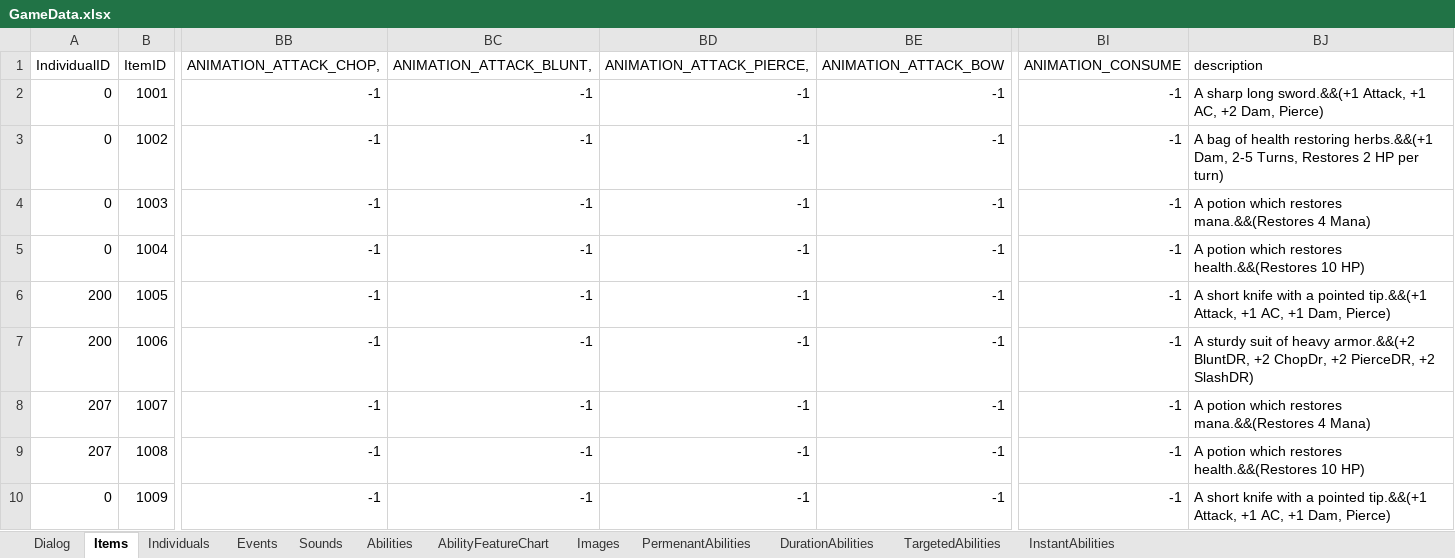
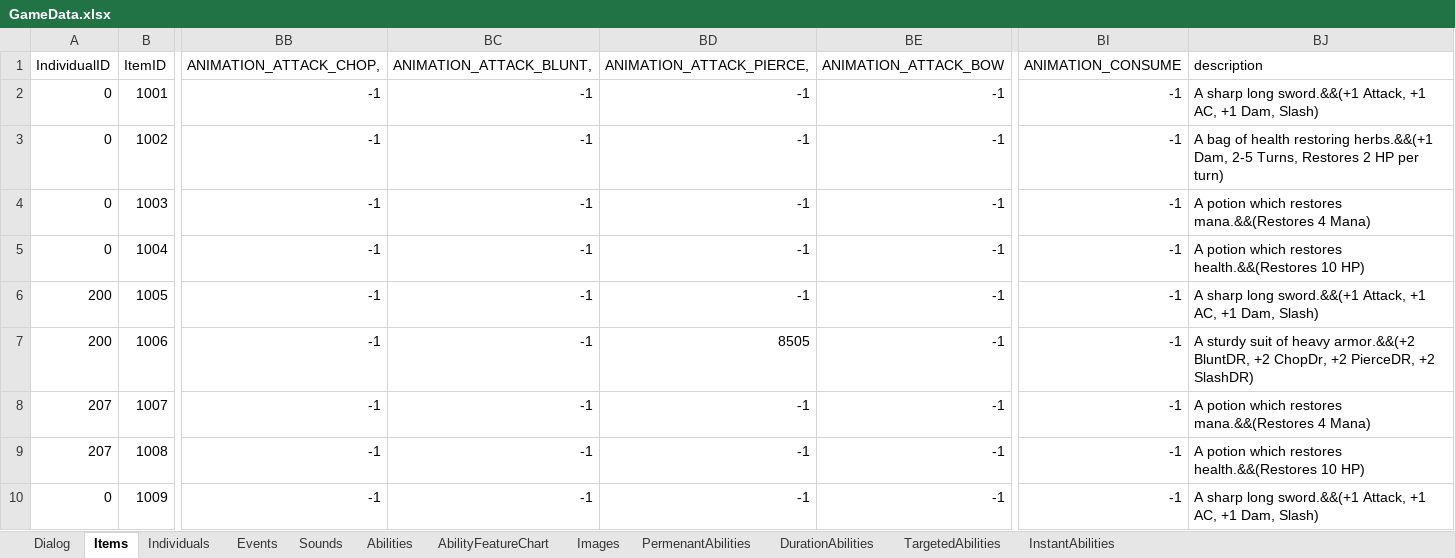
Before and after one commit to schil227/Natural_1, an Excel workbook: GameData.xlsx, sheet Items, drawn as a sheet; only a part is shown, gaps mark what is left out; values as stored, in another font and other column widths than the file's, no cell formats; the diff covers the shown part only; the diff names each change by its address in the sheet, - before the commit and + after, or states it on an @@ line.

```diff
--- a/GameData.xlsx (sheet Items)
+++ b/GameData.xlsx (sheet Items)
-BJ2 (description): …+1 AC, +2 Dam, Pierce)
+BJ2 (description): …+1 AC, +1 Dam, Slash)
-BJ6 (description): A short knife with a pointed tip.&&(+1 Attack, +1 AC, +1 Dam, Pierce)
+BJ6 (description): A sharp long sword.&&(+1 Attack, +1 AC, +1 Dam, Slash)
-BD7 (ANIMATION_ATTACK_PIERCE,): -1
+BD7 (ANIMATION_ATTACK_PIERCE,): 8505
-BJ10 (description): A short knife with a pointed tip.&&(+1 Attack, +1 AC, +1 Dam, Pierce)
+BJ10 (description): A sharp long sword.&&(+1 Attack, +1 AC, +1 Dam, Slash)
```
Also changed, not shown: 7 removed rows and 65 edited cells elsewhere in this sheet, sheet Individuals, sheet Images, cell formats, 16 other files.
